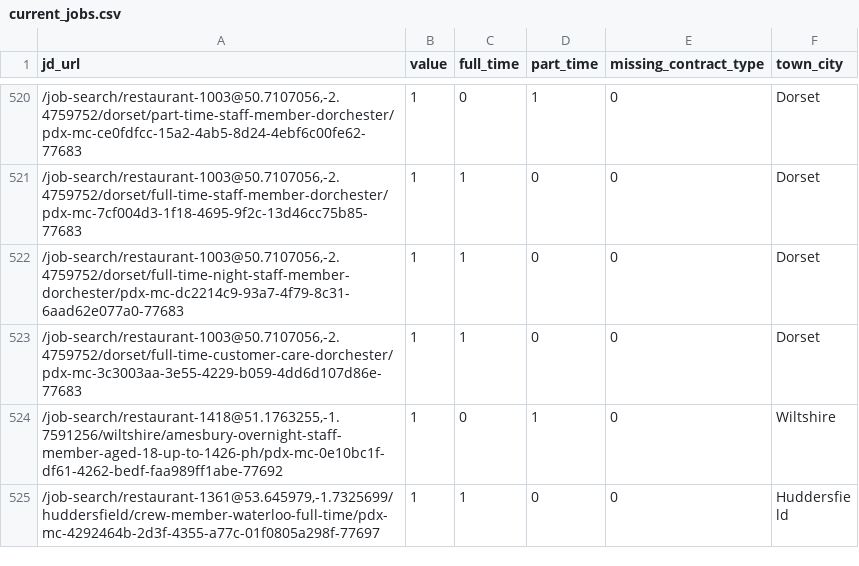
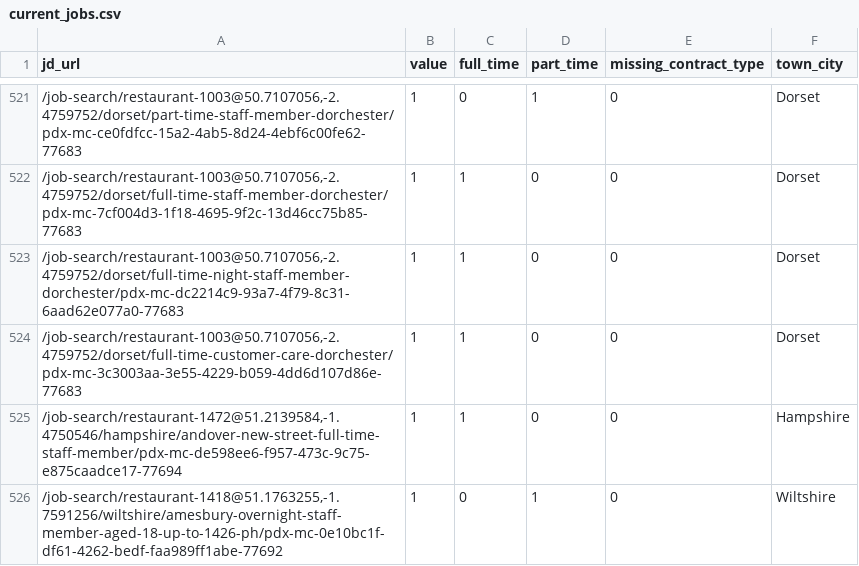
Before and after one commit to aaronisaacs-glitch/mcdonalds-job-tracker, a CSV file: current_jobs.csv, drawn as a sheet; only a part is shown, gaps mark what is left out; the shorter side is filled out with more unchanged rows; the diff covers the shown part only; the diff names each change by its address in the sheet, - before the commit and + after, or states it on an @@ line.

```diff
--- a/current_jobs.csv
+++ b/current_jobs.csv
+row 525: /job-search/restaurant-1472@51.2139584,-1.4750546/hampshire/andover-new-street-full-time-staff-member/pdx-mc-de598ee6-f957-473c-9c75-e875caadce17-77694 | 1 | 1 | 0 | 0 | Hampshire
```
Also changed, not shown: 4 added rows and 1 removed row elsewhere in this file, job_counts.csv.
